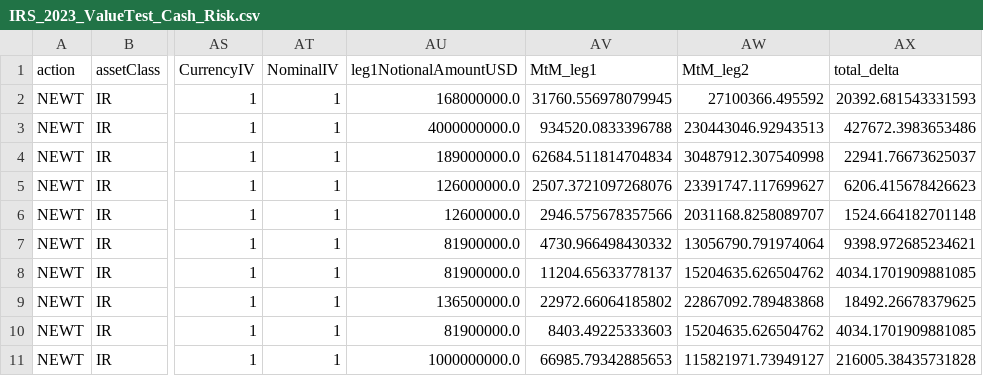
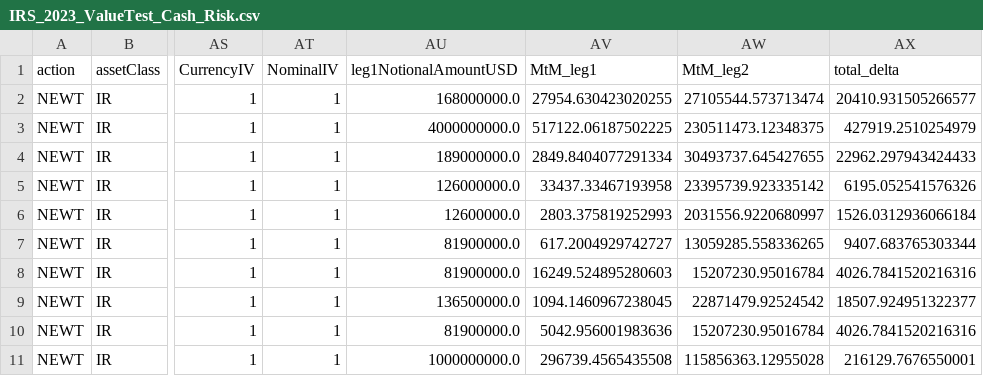
Before and after one commit to emtl-source/trioptima, a CSV file: 3.Cash_Risk/IRS_2023_ValueTest_Cash_Risk.csv, drawn as a sheet; only a part is shown, gaps mark what is left out; the diff covers the shown part only; the diff names each change by its address in the sheet, - before the commit and + after, or states it on an @@ line.

```diff
--- a/3.Cash_Risk/IRS_2023_ValueTest_Cash_Risk.csv
+++ b/3.Cash_Risk/IRS_2023_ValueTest_Cash_Risk.csv
-AV2 (MtM_leg1): 31760.556978079945
+AV2 (MtM_leg1): 27954.630423020255
-AW2 (MtM_leg2): 27100366.495592
+AW2 (MtM_leg2): 27105544.573713474
-AX2 (total_delta): 20392.681543331593
+AX2 (total_delta): 20410.931505266577
-AV3 (MtM_leg1): 934520.0833396788
+AV3 (MtM_leg1): 517122.06187502225
-AW3 (MtM_leg2): 230443046.92943513
+AW3 (MtM_leg2): 230511473.12348375
-AX3 (total_delta): 427672.3983653486
+AX3 (total_delta): 427919.2510254979
-AV4 (MtM_leg1): 62684.511814704834
+AV4 (MtM_leg1): 2849.8404077291334
-AW4 (MtM_leg2): 30487912.307540998
+AW4 (MtM_leg2): 30493737.645427655
-AX4 (total_delta): 22941.76673625037
+AX4 (total_delta): 22962.297943424433
-AV5 (MtM_leg1): 2507.3721097268076
+AV5 (MtM_leg1): 33437.33467193958
-AW5 (MtM_leg2): 23391747.117699627
+AW5 (MtM_leg2): 23395739.923335142
-AX5 (total_delta): 6206.415678426623
+AX5 (total_delta): 6195.052541576326
-AV6 (MtM_leg1): 2946.575678357566
+AV6 (MtM_leg1): 2803.375819252993
-AW6 (MtM_leg2): 2031168.8258089707
+AW6 (MtM_leg2): 2031556.9220680997
-AX6 (total_delta): 1524.664182701148
+AX6 (total_delta): 1526.0312936066184
-AV7 (MtM_leg1): 4730.966498430332
+AV7 (MtM_leg1): 617.2004929742727
-AW7 (MtM_leg2): 13056790.791974064
+AW7 (MtM_leg2): 13059285.558336265
-AX7 (total_delta): 9398.972685234621
+AX7 (total_delta): 9407.683765303344
-AV8 (MtM_leg1): 11204.65633778137
+AV8 (MtM_leg1): 16249.524895280603
-AW8 (MtM_leg2): 15204635.626504762
+AW8 (MtM_leg2): 15207230.95016784
-AX8 (total_delta): 4034.1701909881085
+AX8 (total_delta): 4026.7841520216316
-AV9 (MtM_leg1): 22972.66064185802
+AV9 (MtM_leg1): 1094.1460967238045
-AW9 (MtM_leg2): 22867092.789483868
+AW9 (MtM_leg2): 22871479.92524542
-AX9 (total_delta): 18492.26678379625
+AX9 (total_delta): 18507.924951322377
-AV10 (MtM_leg1): 8403.49225333603
+AV10 (MtM_leg1): 5042.956001983636
-AW10 (MtM_leg2): 15204635.626504762
+AW10 (MtM_leg2): 15207230.95016784
-AX10 (total_delta): 4034.1701909881085
+AX10 (total_delta): 4026.7841520216316
-AV11 (MtM_leg1): 66985.79342885653
+AV11 (MtM_leg1): 296739.4565435508
-AW11 (MtM_leg2): 115821971.73949127
+AW11 (MtM_leg2): 115856363.12955028
-AX11 (total_delta): 216005.38435731828
+AX11 (total_delta): 216129.7676550001
```
Also changed, not shown: 48 edited cells elsewhere in this file, 4.Scaled/IRS_2023_ValueTest_Scaled.csv, 5 other files.
